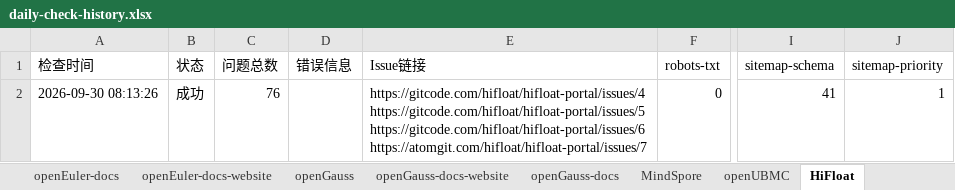
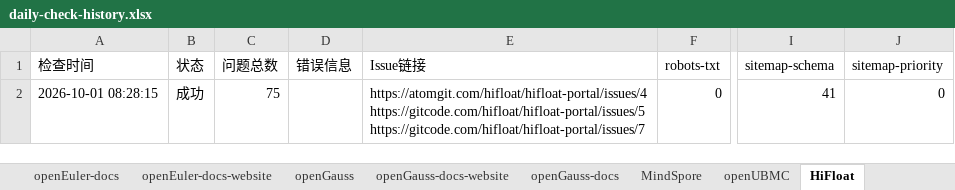
Before and after one commit to opensourceways/daily-check-workflow, an Excel workbook: daily-check-history.xlsx, sheet HiFloat, drawn as a sheet; only a part is shown, gaps mark what is left out; values as stored, in another font and other column widths than the file's, no borders; ↵ is a line break in a cell; the diff names each change by its address in the sheet, - before the commit and + after, or states it on an @@ line.

```diff
--- a/daily-check-history.xlsx (sheet HiFloat)
+++ b/daily-check-history.xlsx (sheet HiFloat)
-A2 (检查时间): 2026-09-30 08:13:26
+A2 (检查时间): 2026-10-01 08:28:15
-C2 (问题总数): 76
+C2 (问题总数): 75
-E2 (Issue链接): https://gitcode.com/hifloat/hifloat-portal/issues/4 ↵ https://gitcode.com/hifloat/hifloat-portal/issues/5 ↵ https://gitcode.com/hifloat/hifloat-portal/issues/6 ↵ https://atomgit.com/hifloat/hifloat-portal/issues/7
+E2 (Issue链接): https://atomgit.com/hifloat/hifloat-portal/issues/4 ↵ https://gitcode.com/hifloat/hifloat-portal/issues/5 ↵ https://gitcode.com/hifloat/hifloat-portal/issues/7
-J2 (sitemap-priority): 1
+J2 (sitemap-priority): 0
```
Also changed, not shown: sheet openGauss, sheet MindSpore, sheet openEuler, sheet openUBMC, sheet openEuler-docs, sheet openEuler-docs-website, 2 more sheets.
